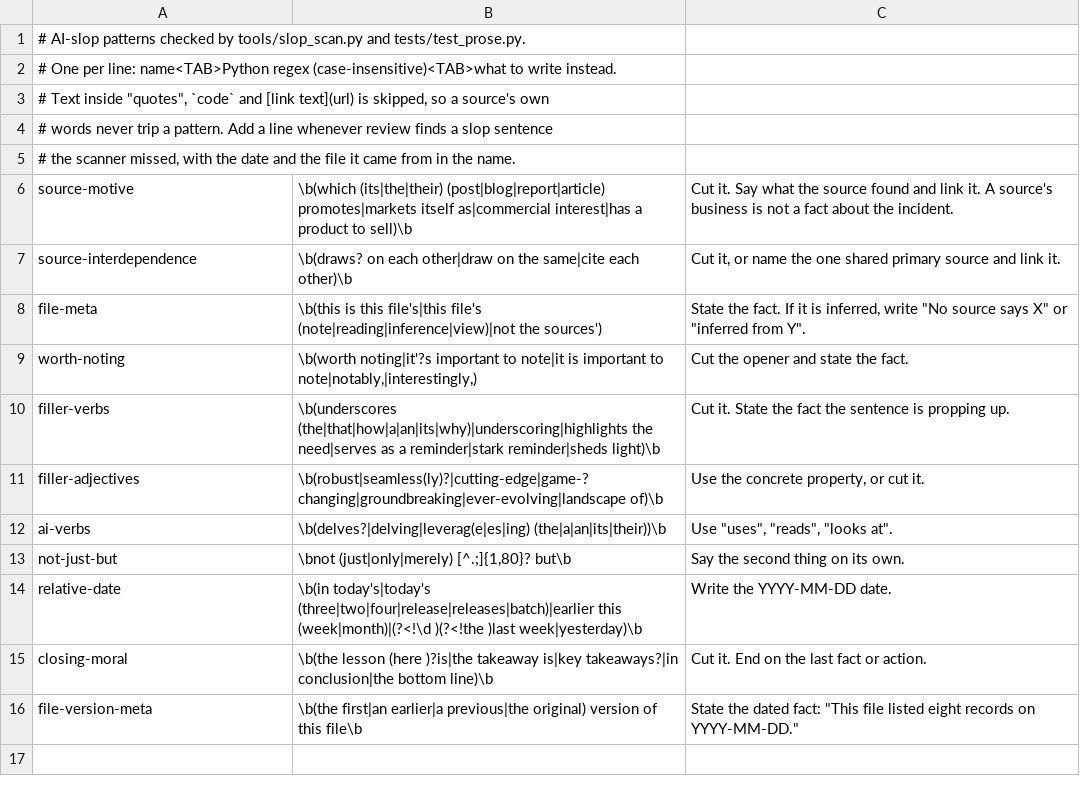
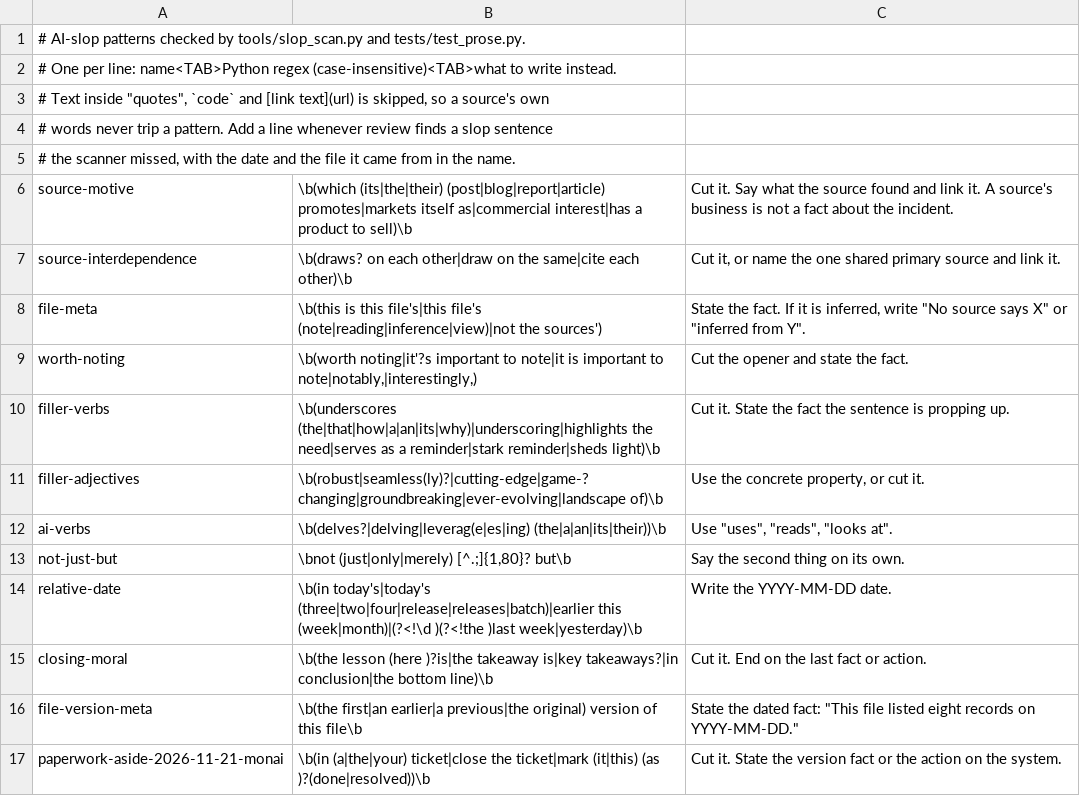
Before and after one commit to pranava0x0/vibe-coding-security, a TSV file: tools/slop_patterns.tsv, drawn as a sheet; the diff names each change by its address in the sheet, - before the commit and + after, or states it on an @@ line.

```diff
--- a/tools/slop_patterns.tsv
+++ b/tools/slop_patterns.tsv
+row 17: paperwork-aside-2026-11-21-monai | \b(in (a|the|your) ticket|close the ticket|mark (it|this) (as )?(done|resolved))\b | Cut it. State the version fact or the action on the system.
```
Also changed, not shown: 19 other files.
